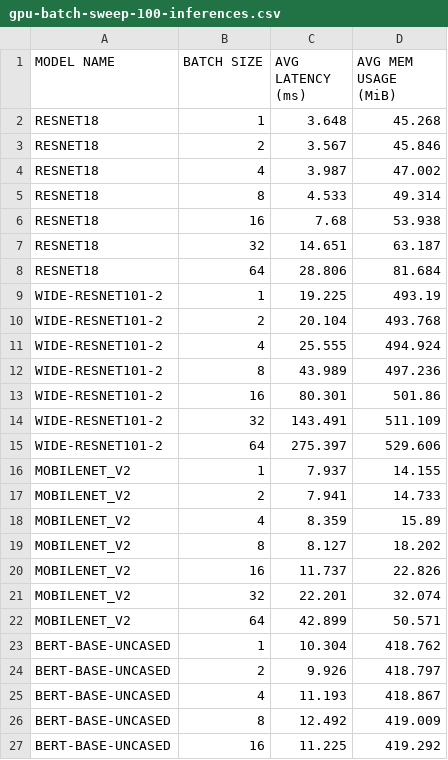
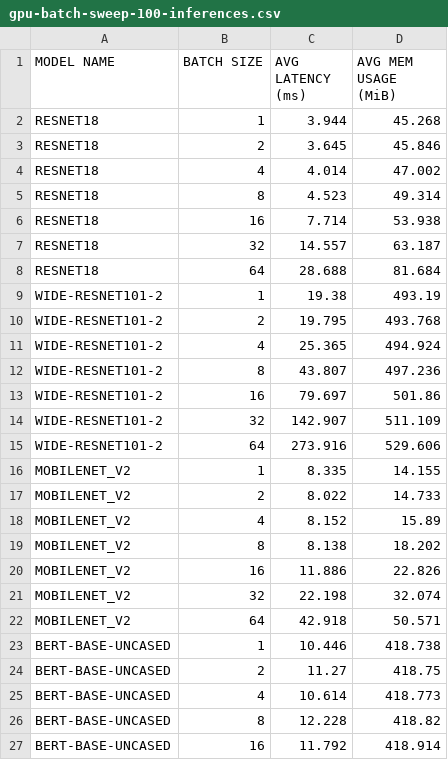
Before and after one commit to gobblygobble/profile-torch-inference, a CSV file: profile-results/gpu-batch-sweep-100-inferences.csv, drawn as a sheet; only a part is shown; the diff covers the shown part only.

Commit message:
profile-results: updated with max-length sequences for BERT/GPT2

```diff
--- a/profile-results/gpu-batch-sweep-100-inferences.csv
+++ b/profile-results/gpu-batch-sweep-100-inferences.csv
@@ -1,27 +1,27 @@
 MODEL NAME, BATCH SIZE, AVG LATENCY (ms), AVG MEM USAGE (MiB)
-RESNET18,1,3.648,45.268
-RESNET18,2,3.567,45.846
-RESNET18,4,3.987,47.002
-RESNET18,8,4.533,49.314
-RESNET18,16,7.68,53.938
-RESNET18,32,14.651,63.187
-RESNET18,64,28.806,81.684
-WIDE-RESNET101-2,1,19.225,493.19
-WIDE-RESNET101-2,2,20.104,493.768
-WIDE-RESNET101-2,4,25.555,494.924
-WIDE-RESNET101-2,8,43.989,497.236
-WIDE-RESNET101-2,16,80.301,501.86
-WIDE-RESNET101-2,32,143.491,511.109
-WIDE-RESNET101-2,64,275.397,529.606
-MOBILENET_V2,1,7.937,14.155
-MOBILENET_V2,2,7.941,14.733
-MOBILENET_V2,4,8.359,15.89
-MOBILENET_V2,8,8.127,18.202
-MOBILENET_V2,16,11.737,22.826
-MOBILENET_V2,32,22.201,32.074
-MOBILENET_V2,64,42.899,50.571
-BERT-BASE-UNCASED,1,10.304,418.762
-BERT-BASE-UNCASED,2,9.926,418.797
-BERT-BASE-UNCASED,4,11.193,418.867
-BERT-BASE-UNCASED,8,12.492,419.009
-BERT-BASE-UNCASED,16,11.225,419.292
+RESNET18,1,3.944,45.268
+RESNET18,2,3.645,45.846
+RESNET18,4,4.014,47.002
+RESNET18,8,4.523,49.314
+RESNET18,16,7.714,53.938
+RESNET18,32,14.557,63.187
+RESNET18,64,28.688,81.684
+WIDE-RESNET101-2,1,19.38,493.19
+WIDE-RESNET101-2,2,19.795,493.768
+WIDE-RESNET101-2,4,25.365,494.924
+WIDE-RESNET101-2,8,43.807,497.236
+WIDE-RESNET101-2,16,79.697,501.86
+WIDE-RESNET101-2,32,142.907,511.109
+WIDE-RESNET101-2,64,273.916,529.606
+MOBILENET_V2,1,8.335,14.155
+MOBILENET_V2,2,8.022,14.733
+MOBILENET_V2,4,8.152,15.89
+MOBILENET_V2,8,8.138,18.202
+MOBILENET_V2,16,11.886,22.826
+MOBILENET_V2,32,22.198,32.074
+MOBILENET_V2,64,42.918,50.571
+BERT-BASE-UNCASED,1,10.446,418.738
+BERT-BASE-UNCASED,2,11.27,418.75
+BERT-BASE-UNCASED,4,10.614,418.773
+BERT-BASE-UNCASED,8,12.228,418.82
+BERT-BASE-UNCASED,16,11.792,418.914
```
Also changed, not shown: 1 removed row and 16 edited cells elsewhere in this file, profile-results/gpu-batch-sweep-10-inferences.csv, profile-results/gpu-batch-sweep-1000-inferences.csv.
